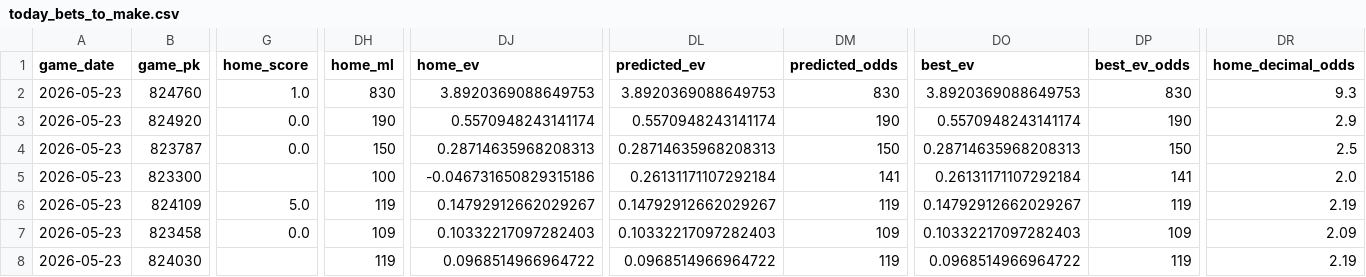
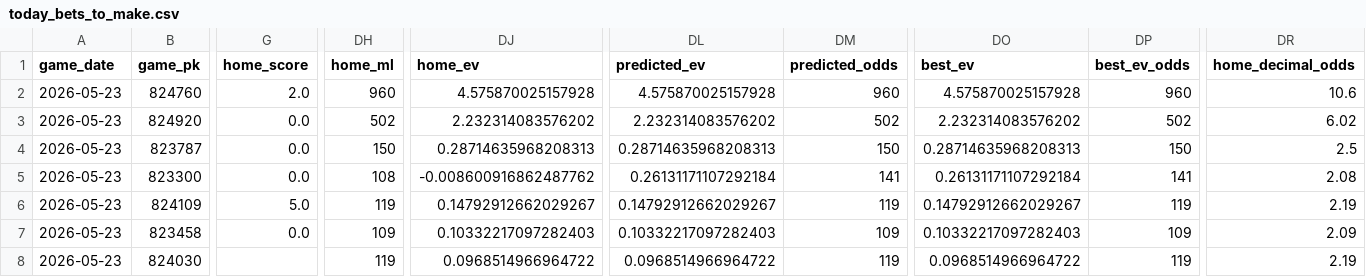
Before and after one commit to tyler-janak/TheBullpenBet, a CSV file: outputs/today_bets_to_make.csv, drawn as a sheet; only a part is shown, gaps mark what is left out; the diff covers the shown part only; the diff names each change by its address in the sheet, - before the commit and + after, or states it on an @@ line.

```diff
--- a/outputs/today_bets_to_make.csv
+++ b/outputs/today_bets_to_make.csv
-G2 (home_score): 1.0
+G2 (home_score): 2.0
-DH2 (home_ml): 830
+DH2 (home_ml): 960
-DJ2 (home_ev): 3.8920369088649753
+DJ2 (home_ev): 4.575870025157928
-DL2 (predicted_ev): 3.8920369088649753
+DL2 (predicted_ev): 4.575870025157928
-DM2 (predicted_odds): 830
+DM2 (predicted_odds): 960
-DO2 (best_ev): 3.8920369088649753
+DO2 (best_ev): 4.575870025157928
-DP2 (best_ev_odds): 830
+DP2 (best_ev_odds): 960
-DR2 (home_decimal_odds): 9.3
+DR2 (home_decimal_odds): 10.6
-DH3 (home_ml): 190
+DH3 (home_ml): 502
-DJ3 (home_ev): 0.5570948243141174
+DJ3 (home_ev): 2.232314083576202
-DL3 (predicted_ev): 0.5570948243141174
+DL3 (predicted_ev): 2.232314083576202
-DM3 (predicted_odds): 190
+DM3 (predicted_odds): 502
-DO3 (best_ev): 0.5570948243141174
+DO3 (best_ev): 2.232314083576202
-DP3 (best_ev_odds): 190
+DP3 (best_ev_odds): 502
-DR3 (home_decimal_odds): 2.9
+DR3 (home_decimal_odds): 6.02
-G5 (home_score): (empty)
+G5 (home_score): 0.0
-DH5 (home_ml): 100
+DH5 (home_ml): 108
-DJ5 (home_ev): -0.046731650829315186
+DJ5 (home_ev): -0.008600916862487762
-DR5 (home_decimal_odds): 2.0
+DR5 (home_decimal_odds): 2.08
```
Also changed, not shown: 1 added row and 30 edited cells elsewhere in this file, 2026_picks_accuracy.csv, outputs/hitterspitchers_today.csv, 4 other files.
